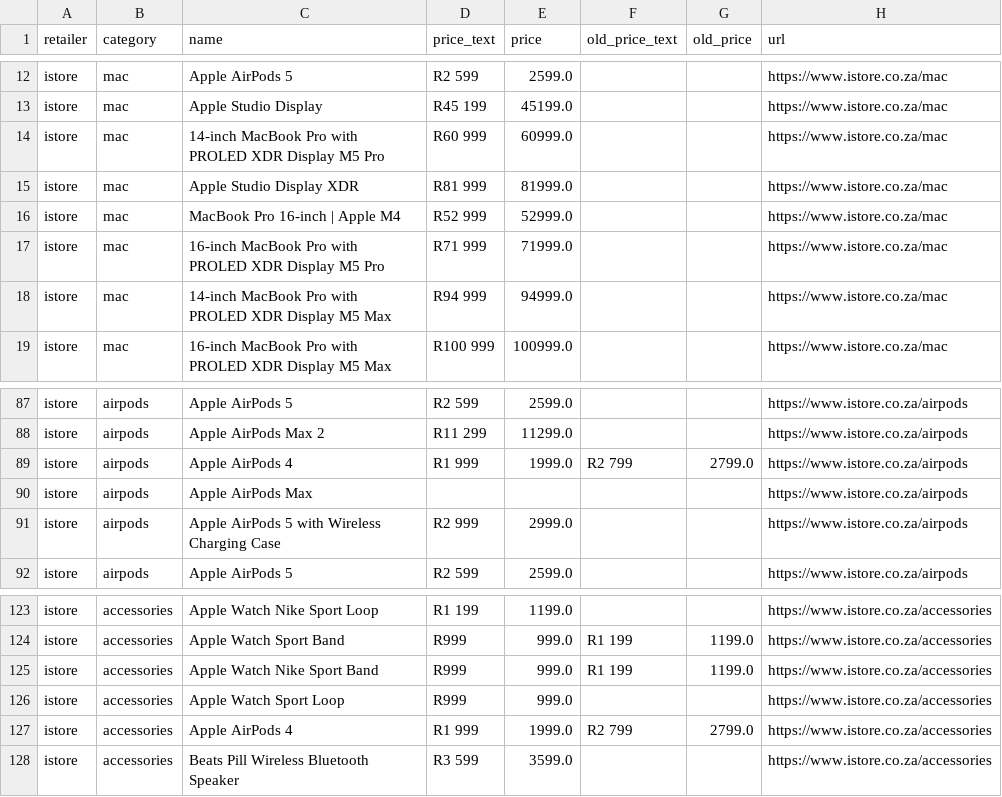
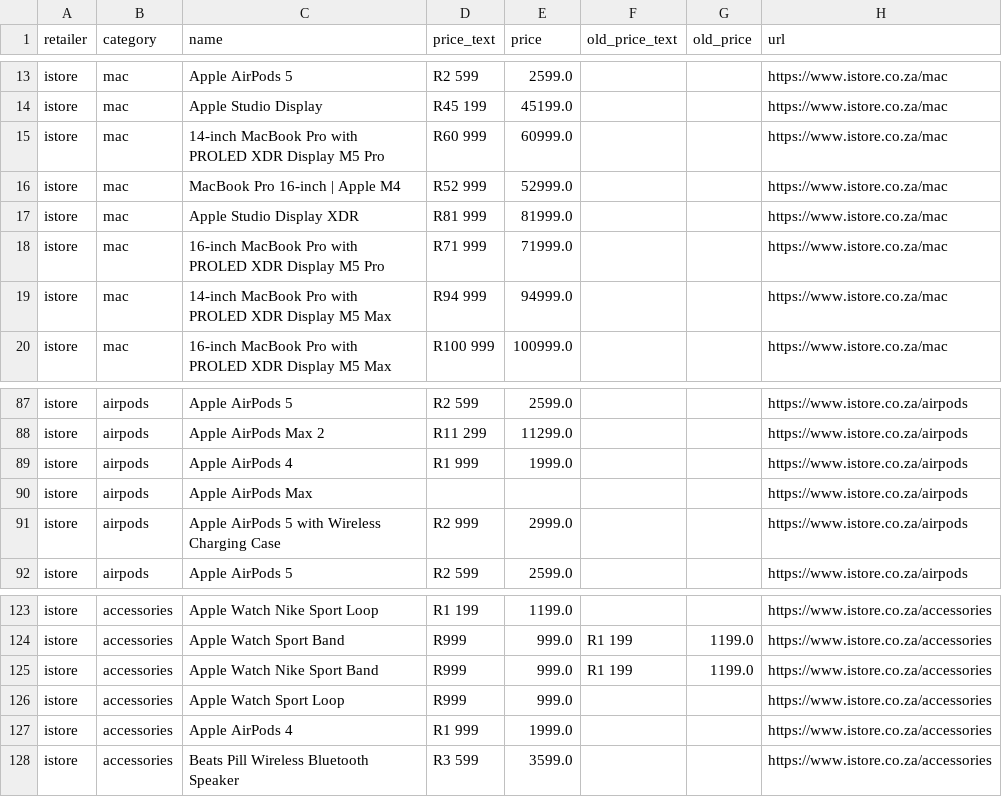
Before and after one commit to cd5wtsnct4-bot/digicape, a CSV file: data/istore.csv, drawn as a sheet; only a part is shown, gaps mark what is left out; the diff covers the shown part only.

```diff
--- a/data/istore.csv
+++ b/data/istore.csv
@@ -14,4 +15,4 @@ istore,mac,Apple Studio Display,R45 199,45199.0,,,https://www.istore.co.za/mac
 istore,mac,14-inch MacBook Pro with PROLED XDR Display M5 Pro,R60 999,60999.0,,,https://www.istore.co.za/mac
+istore,mac,MacBook Pro 16-inch | Apple M4,R52 999,52999.0,,,https://www.istore.co.za/mac
 istore,mac,Apple Studio Display XDR,R81 999,81999.0,,,https://www.istore.co.za/mac
-istore,mac,MacBook Pro 16-inch | Apple M4,R52 999,52999.0,,,https://www.istore.co.za/mac
 istore,mac,16-inch MacBook Pro with PROLED XDR Display M5 Pro,R71 999,71999.0,,,https://www.istore.co.za/mac
@@ -88,3 +88,3 @@ istore,airpods,Apple AirPods 5,R2 599,2599.0,,,https://www.istore.co.za/airpods
 istore,airpods,Apple AirPods Max 2,R11 299,11299.0,,,https://www.istore.co.za/airpods
-istore,airpods,Apple AirPods 4,R1 999,1999.0,R2 799,2799.0,https://www.istore.co.za/airpods
+istore,airpods,Apple AirPods 4,R1 999,1999.0,,,https://www.istore.co.za/airpods
 istore,airpods,Apple AirPods Max,,,,,https://www.istore.co.za/airpods
@@ -126,3 +126,3 @@ istore,accessories,Apple Watch Nike Sport Band,R999,999.0,R1 199,1199.0,https://
 istore,accessories,Apple Watch Sport Loop,R999,999.0,,,https://www.istore.co.za/accessories
-istore,accessories,Apple AirPods 4,R1 999,1999.0,R2 799,2799.0,https://www.istore.co.za/accessories
+istore,accessories,Apple AirPods 4,R1 999,1999.0,,,https://www.istore.co.za/accessories
 istore,accessories,Beats Pill Wireless Bluetooth Speaker,R3 599,3599.0,,,https://www.istore.co.za/accessories
```
Also changed, not shown: 1 added row, 1 removed row and 20 edited cells elsewhere in this file, 6 other files.
